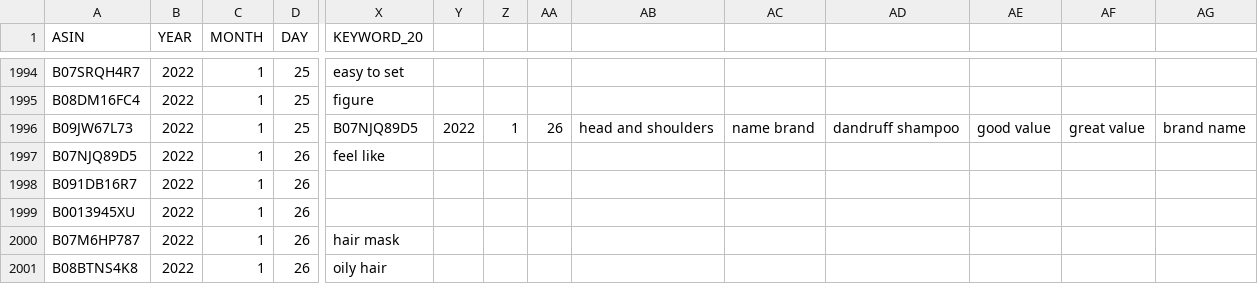
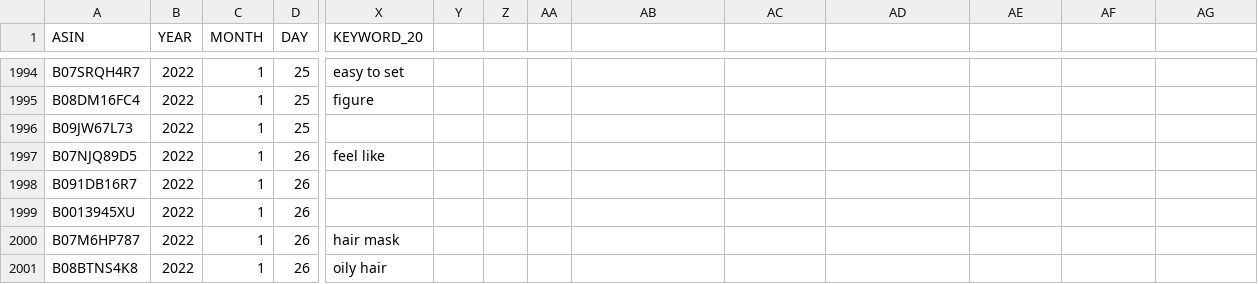
Before and after one commit to XiyuanTao/GoBears, a CSV file: key_words.csv, drawn as a sheet; only a part is shown, gaps mark what is left out; removed rows and columns are numbered as before the commit, all else as after; rows hold the shown columns only; the diff names each change by its address in the sheet, - before the commit and + after, or states it on an @@ line.

```diff
--- a/key_words.csv
+++ b/key_words.csv
-row 1996: B09JW67L73 | 2022 | 1 | 25 | B07NJQ89D5 | 2022 | 1 | 26 | head and shoulders | name brand | dandruff shampoo | good value | great value | brand name
+row 1996: B09JW67L73 | 2022 | 1 | 25
```
Also changed, not shown: rating_distribution.csv, 1 other file.
